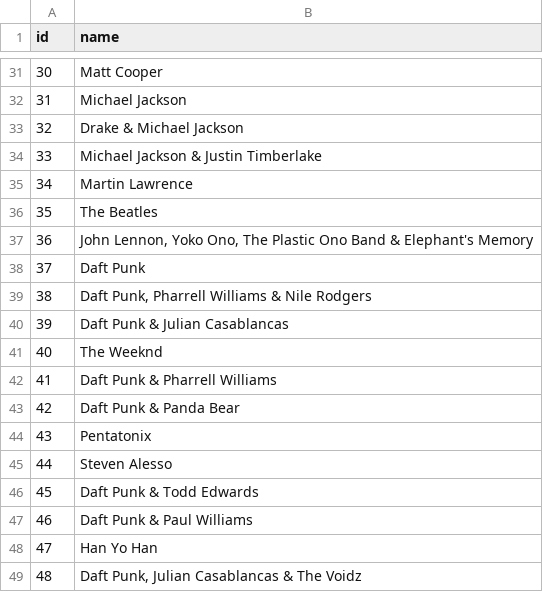
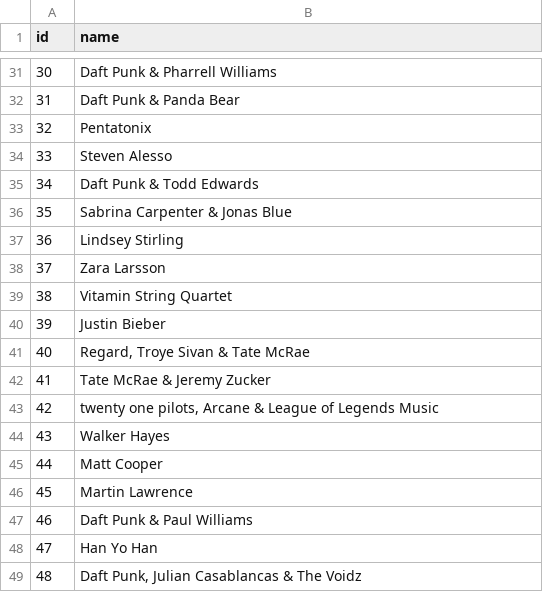
Before and after one commit to agopalareddy/HackWashU-Databases-Workshop, a CSV file: exports/artists.csv, drawn as a sheet; only a part is shown, gaps mark what is left out; the diff covers the shown part only.

Commit message:
chore: regenerate exports - normalize CSV headers, refresh data, remove binary sqlite
- Standardize albums header (release_year -> year)
- Remove created_at column from songs.csv
- Refresh/reorder artists.csv, albums.csv and songs.csv datasets
- Delete exports/music_library.sqlite (remove committed binary)

```diff
--- a/exports/artists.csv
+++ b/exports/artists.csv
@@ -31,17 +31,17 @@ id,name
-30,Matt Cooper
-31,Michael Jackson
-32,Drake & Michael Jackson
-33,Michael Jackson & Justin Timberlake
-34,Martin Lawrence
-35,The Beatles
-36,"John Lennon, Yoko Ono, The Plastic Ono Band & Elephant's Memory"
-37,Daft Punk
-38,"Daft Punk, Pharrell Williams & Nile Rodgers"
-39,Daft Punk & Julian Casablancas
-40,The Weeknd
-41,Daft Punk & Pharrell Williams
-42,Daft Punk & Panda Bear
-43,Pentatonix
-44,Steven Alesso
-45,Daft Punk & Todd Edwards
+30,Daft Punk & Pharrell Williams
+31,Daft Punk & Panda Bear
+32,Pentatonix
+33,Steven Alesso
+34,Daft Punk & Todd Edwards
+35,Sabrina Carpenter & Jonas Blue
+36,Lindsey Stirling
+37,Zara Larsson
+38,Vitamin String Quartet
+39,Justin Bieber
+40,"Regard, Troye Sivan & Tate McRae"
+41,Tate McRae & Jeremy Zucker
+42,"twenty one pilots, Arcane & League of Legends Music"
+43,Walker Hayes
+44,Matt Cooper
+45,Martin Lawrence
 46,Daft Punk & Paul Williams
```
Also changed, not shown: 27 edited cells elsewhere in this file, exports/albums.csv, exports/songs.csv, 1 other file.
